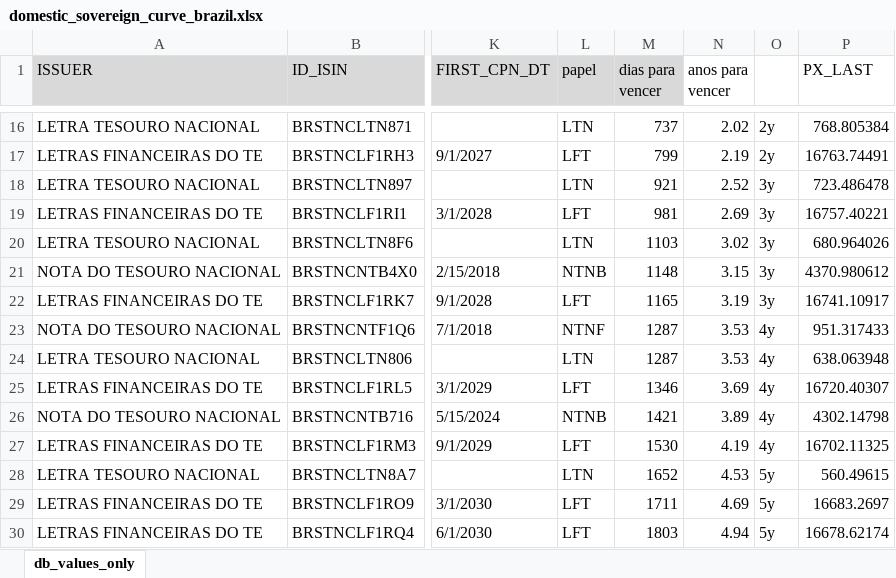
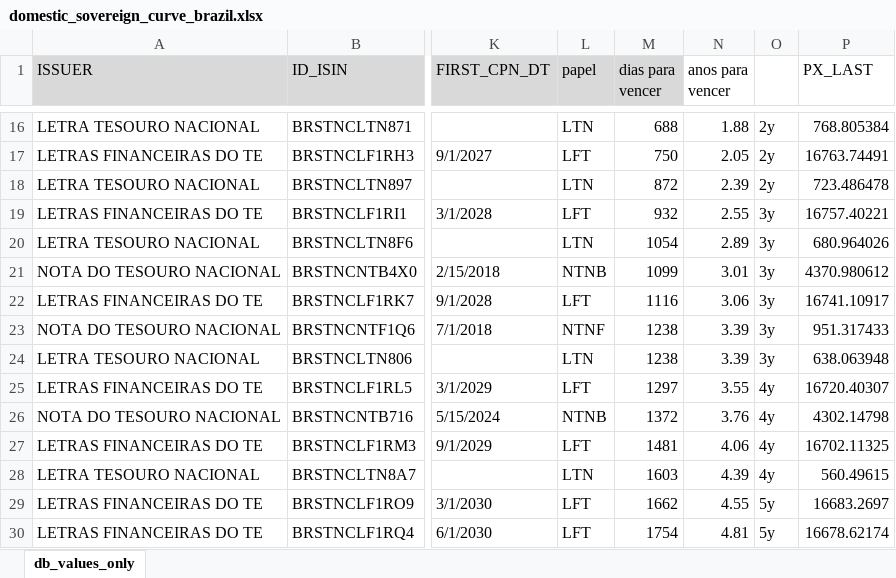
Before and after one commit to thiagossiqueira/spread-model, an Excel workbook: datos_y_modelos/Domestic/domestic_sovereign_curve_brazil.xlsx, sheet db_values_only, drawn as a sheet; only a part is shown, gaps mark what is left out; values as stored, in another font and other column widths than the file's, no borders; the diff covers the shown part only; the diff names each change by its address in the sheet, - before the commit and + after, or states it on an @@ line.

```diff
--- a/datos_y_modelos/Domestic/domestic_sovereign_curve_brazil.xlsx (sheet db_values_only)
+++ b/datos_y_modelos/Domestic/domestic_sovereign_curve_brazil.xlsx (sheet db_values_only)
-M16 (dias para vencer): 737
+M16 (dias para vencer): 688
-N16 (anos para vencer): 2.02
+N16 (anos para vencer): 1.88
-M17 (dias para vencer): 799
+M17 (dias para vencer): 750
-N17 (anos para vencer): 2.19
+N17 (anos para vencer): 2.05
-M18 (dias para vencer): 921
+M18 (dias para vencer): 872
-N18 (anos para vencer): 2.52
+N18 (anos para vencer): 2.39
-O18: 3y
+O18: 2y
-M19 (dias para vencer): 981
+M19 (dias para vencer): 932
-N19 (anos para vencer): 2.69
+N19 (anos para vencer): 2.55
-M20 (dias para vencer): 1103
+M20 (dias para vencer): 1054
-N20 (anos para vencer): 3.02
+N20 (anos para vencer): 2.89
-M21 (dias para vencer): 1148
+M21 (dias para vencer): 1099
-N21 (anos para vencer): 3.15
+N21 (anos para vencer): 3.01
-M22 (dias para vencer): 1165
+M22 (dias para vencer): 1116
-N22 (anos para vencer): 3.19
+N22 (anos para vencer): 3.06
-M23:M24 (dias para vencer): 1287
+M23:M24 (dias para vencer): 1238
-N23:N24 (anos para vencer): 3.53
+N23:N24 (anos para vencer): 3.39
-O23:O24: 4y
+O23:O24: 3y
-M25 (dias para vencer): 1346
+M25 (dias para vencer): 1297
-N25 (anos para vencer): 3.69
+N25 (anos para vencer): 3.55
-M26 (dias para vencer): 1421
+M26 (dias para vencer): 1372
-N26 (anos para vencer): 3.89
+N26 (anos para vencer): 3.76
-M27 (dias para vencer): 1530
+M27 (dias para vencer): 1481
-N27 (anos para vencer): 4.19
+N27 (anos para vencer): 4.06
-M28 (dias para vencer): 1652
+M28 (dias para vencer): 1603
-N28 (anos para vencer): 4.53
+N28 (anos para vencer): 4.39
-O28: 5y
+O28: 4y
-M29 (dias para vencer): 1711
+M29 (dias para vencer): 1662
-N29 (anos para vencer): 4.69
+N29 (anos para vencer): 4.55
-M30 (dias para vencer): 1803
+M30 (dias para vencer): 1754
-N30 (anos para vencer): 4.94
+N30 (anos para vencer): 4.81
```
Also changed, not shown: 72 edited cells elsewhere in this sheet, datos_y_modelos/db/brazil_domestic_govt_bonds/hp.xlsx, datos_y_modelos/db/template.xlsx, 45 other files.
